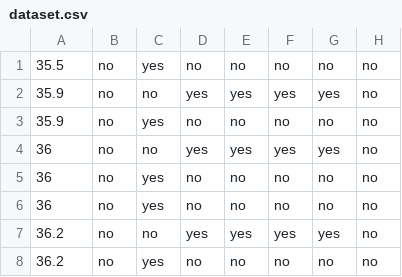
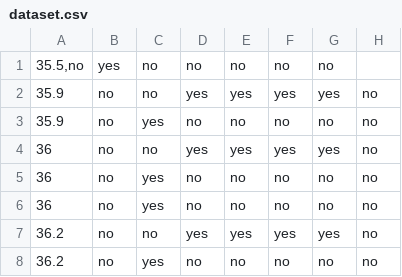
Before and after one commit to Ankush123-h/ANN, a CSV file: dataset.csv, drawn as a sheet; only a part is shown; the diff names each change by its address in the sheet, - before the commit and + after, or states it on an @@ line.

Commit message:
Update dataset.csv

```diff
--- a/dataset.csv
+++ b/dataset.csv
-A1: 35.5
+A1: 35.5,no
-B1: no
+B1: yes
-C1: yes
+C1: no
-H1: no
+H1: (empty)
```
